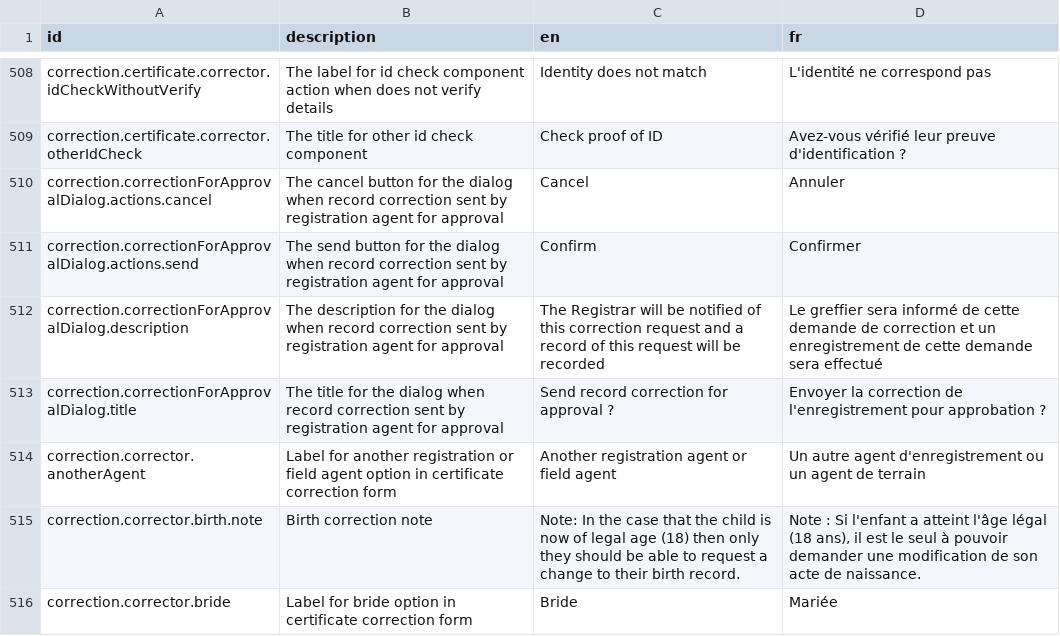
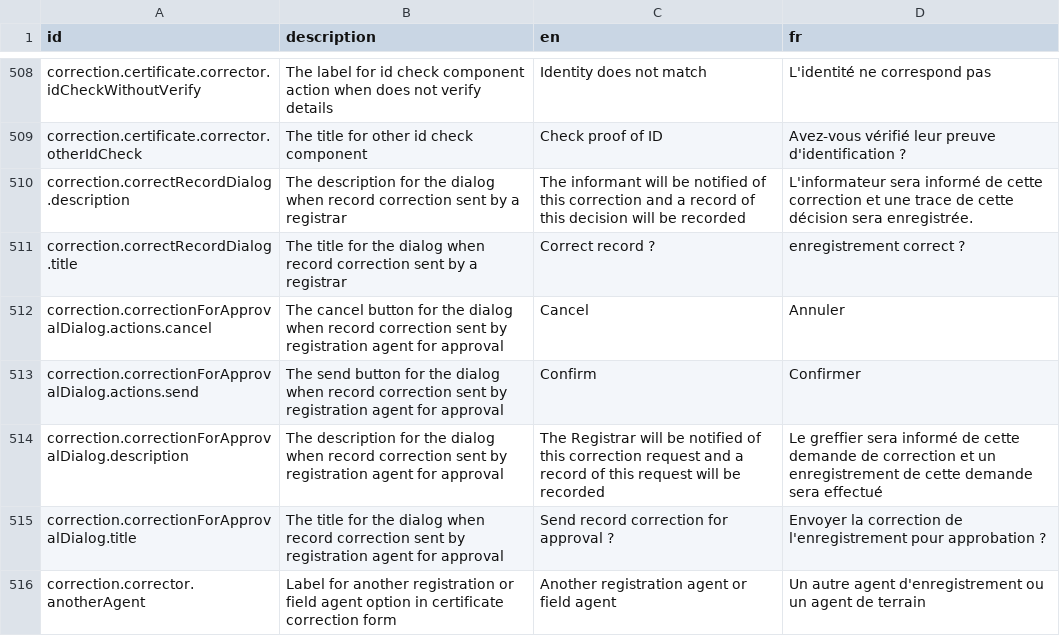
Before and after one commit to opencrvs/opencrvs-countryconfig, a CSV file: src/translations/client.csv, drawn as a sheet; only a part is shown, gaps mark what is left out; the shorter side is filled out with more unchanged rows; the diff names each change by its address in the sheet, - before the commit and + after, or states it on an @@ line.

Commit message:
feat: add missing translations for texts in `correct record?` modal (#163)
* feat: add missing translations for texts in `correct record?` modal

* chore: remove extra comma at eof

* amend: remove unused translation

```diff
--- a/src/translations/client.csv
+++ b/src/translations/client.csv
+row 510: correction.correctRecordDialog.description | The description for the dialog when record correction sent by a registrar | The informant will be notified of this correction and a record of this decision will be recorded | L'informateur sera informé de cette correction et une trace de cette décision sera enregistrée.
+row 511: correction.correctRecordDialog.title | The title for the dialog when record correction sent by a registrar | Correct record ? | enregistrement correct ?
```
